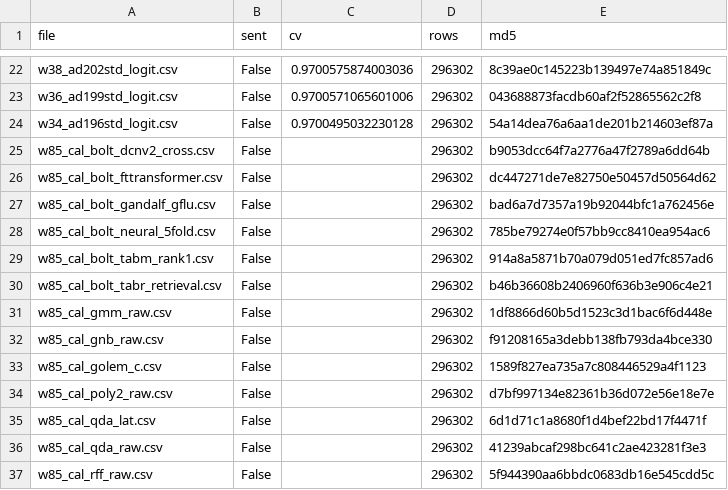
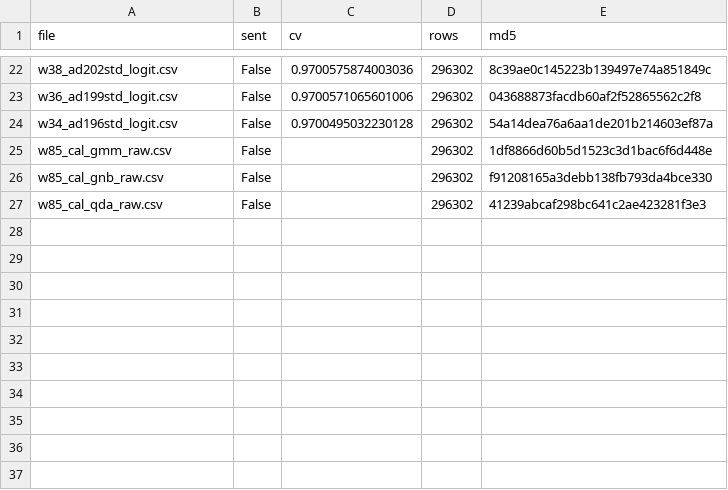
Before and after one commit to teddytennant/playground-series-s6e8, a CSV file: experiments/w23b_sendqueue.csv, drawn as a sheet; only a part is shown, gaps mark what is left out.

```diff
--- a/experiments/w23b_sendqueue.csv
+++ b/experiments/w23b_sendqueue.csv
@@ -24,14 +24,4 @@ w36_ad199std_logit.csv,False,0.9700571065601006,296302,043688873facdb60af2f52865
 w34_ad196std_logit.csv,False,0.9700495032230128,296302,54a14dea76a6aa1de201b214603ef87a
-w85_cal_bolt_dcnv2_cross.csv,False,,296302,b9053dcc64f7a2776a47f2789a6dd64b
-w85_cal_bolt_fttransformer.csv,False,,296302,dc447271de7e82750e50457d50564d62
-w85_cal_bolt_gandalf_gflu.csv,False,,296302,bad6a7d7357a19b92044bfc1a762456e
-w85_cal_bolt_neural_5fold.csv,False,,296302,785be79274e0f57bb9cc8410ea954ac6
-w85_cal_bolt_tabm_rank1.csv,False,,296302,914a8a5871b70a079d051ed7fc857ad6
-w85_cal_bolt_tabr_retrieval.csv,False,,296302,b46b36608b2406960f636b3e906c4e21
 w85_cal_gmm_raw.csv,False,,296302,1df8866d60b5d1523c3d1bac6f6d448e
 w85_cal_gnb_raw.csv,False,,296302,f91208165a3debb138fb793da4bce330
-w85_cal_golem_c.csv,False,,296302,1589f827ea735a7c808446529a4f1123
-w85_cal_poly2_raw.csv,False,,296302,d7bf997134e82361b36d072e56e18e7e
-w85_cal_qda_lat.csv,False,,296302,6d1d71c1a8680f1d4bef22bd17f4471f
 w85_cal_qda_raw.csv,False,,296302,41239abcaf298bc641c2ae423281f3e3
-w85_cal_rff_raw.csv,False,,296302,5f944390aa6bbdc0683db16e545cdd5c
```
Also changed, not shown: 38 other files.
